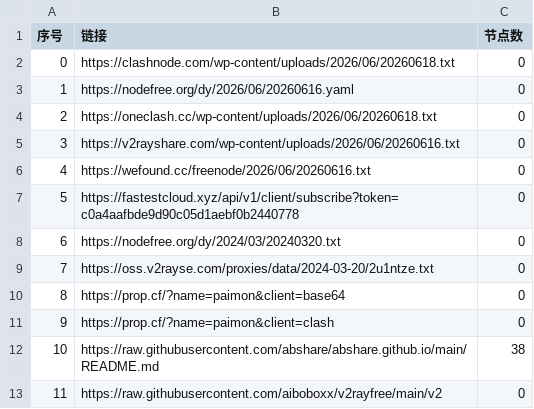
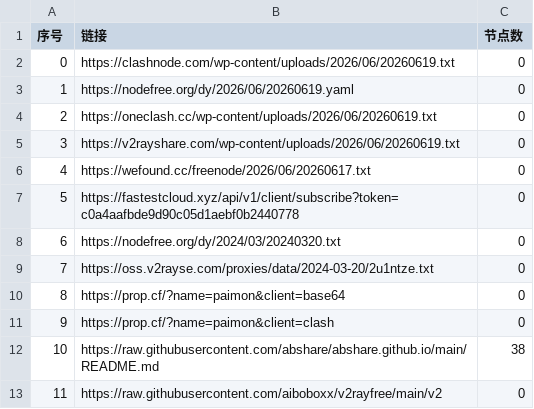
Before and after one commit to xfxx2022/AutoMergePublicNodes, a CSV file: list_result.csv, drawn as a sheet; only a part is shown.

```diff
--- a/list_result.csv
+++ b/list_result.csv
@@ -1,7 +1,7 @@
 序号,链接,节点数
-0,https://clashnode.com/wp-content/uploads/2026/06/20260618.txt,0
-1,https://nodefree.org/dy/2026/06/20260616.yaml,0
-2,https://oneclash.cc/wp-content/uploads/2026/06/20260618.txt,0
-3,https://v2rayshare.com/wp-content/uploads/2026/06/20260616.txt,0
-4,https://wefound.cc/freenode/2026/06/20260616.txt,0
+0,https://clashnode.com/wp-content/uploads/2026/06/20260619.txt,0
+1,https://nodefree.org/dy/2026/06/20260619.yaml,0
+2,https://oneclash.cc/wp-content/uploads/2026/06/20260619.txt,0
+3,https://v2rayshare.com/wp-content/uploads/2026/06/20260619.txt,0
+4,https://wefound.cc/freenode/2026/06/20260617.txt,0
 5,https://fastestcloud.xyz/api/v1/client/subscribe?token=c0a4aafbde9d90c05d1aebf0b2440778,0
```
Also changed, not shown: 4 other files.
